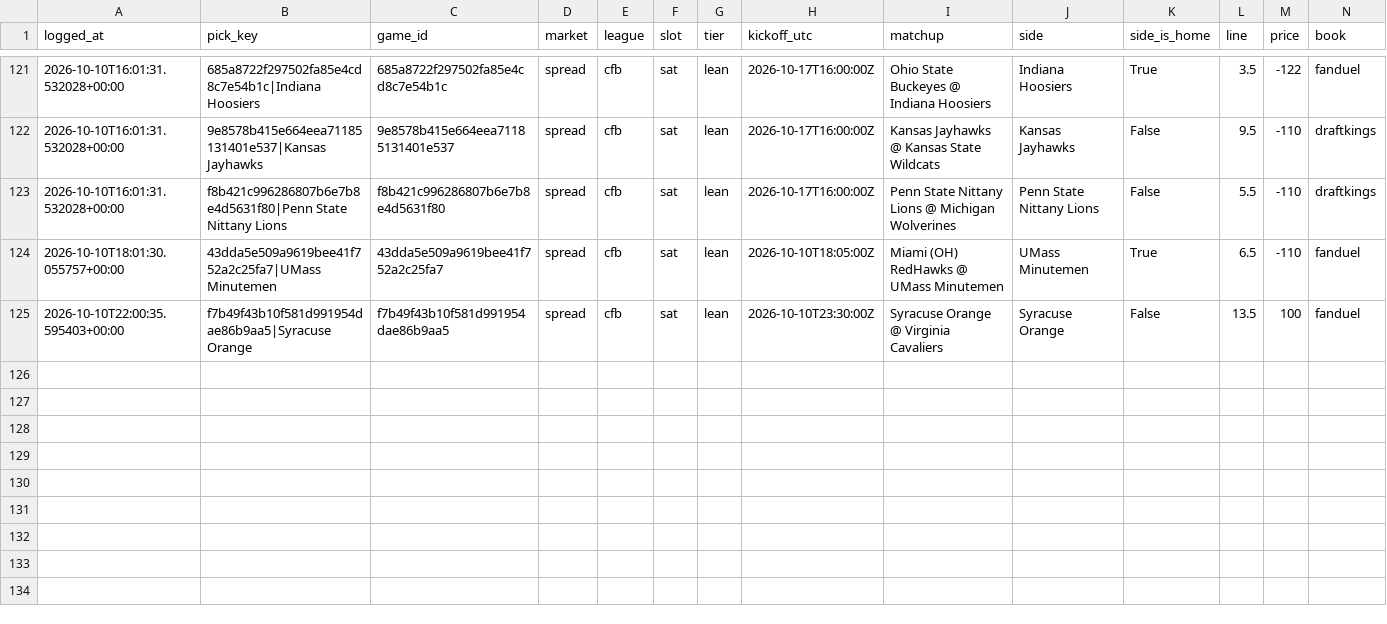
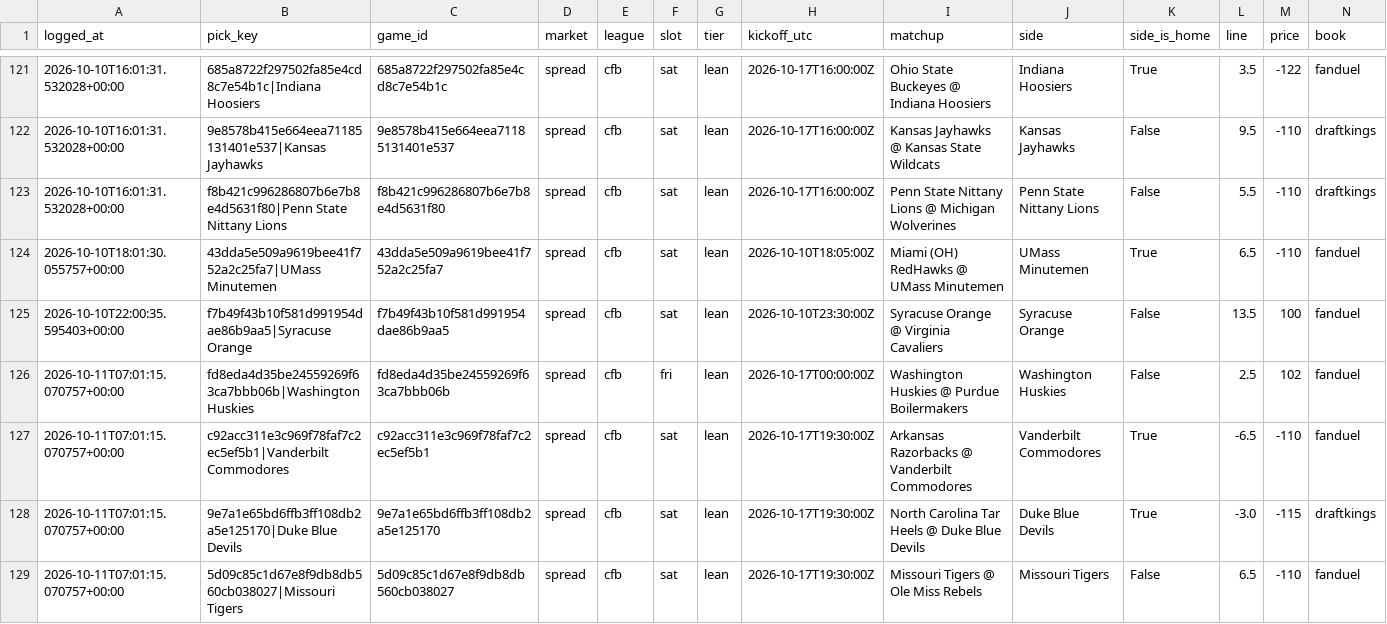
Before and after one commit to unclebuck20/betting-engine, a CSV file: data/picks/model_log.csv, drawn as a sheet; only a part is shown, gaps mark what is left out; rows hold the shown columns only; the diff covers the shown part only; the diff names each change by its address in the sheet, - before the commit and + after, or states it on an @@ line.

```diff
--- a/data/picks/model_log.csv
+++ b/data/picks/model_log.csv
+row 126: 2026-10-11T07:01:15.070757+00:00 | fd8eda4d35be24559269f63ca7bbb06b|Washington Huskies | fd8eda4d35be24559269f63ca7bbb06b | spread | cfb | fri | lean | 2026-10-17T00:00:00Z | Washington Huskies @ Purdue Boilermakers | Washington Huskies | False | 2.5 | 102 | fanduel
+row 127: 2026-10-11T07:01:15.070757+00:00 | c92acc311e3c969f78faf7c2ec5ef5b1|Vanderbilt Commodores | c92acc311e3c969f78faf7c2ec5ef5b1 | spread | cfb | sat | lean | 2026-10-17T19:30:00Z | Arkansas Razorbacks @ Vanderbilt Commodores | Vanderbilt Commodores | True | -6.5 | -110 | fanduel
+row 128: 2026-10-11T07:01:15.070757+00:00 | 9e7a1e65bd6ffb3ff108db2a5e125170|Duke Blue Devils | 9e7a1e65bd6ffb3ff108db2a5e125170 | spread | cfb | sat | lean | 2026-10-17T19:30:00Z | North Carolina Tar Heels @ Duke Blue Devils | Duke Blue Devils | True | -3.0 | -115 | draftkings
+row 129: 2026-10-11T07:01:15.070757+00:00 | 5d09c85c1d67e8f9db8db560cb038027|Missouri Tigers | 5d09c85c1d67e8f9db8db560cb038027 | spread | cfb | sat | lean | 2026-10-17T19:30:00Z | Missouri Tigers @ Ole Miss Rebels | Missouri Tigers | False | 6.5 | -110 | fanduel
```
Also changed, not shown: 3 added rows and 16 edited cells elsewhere in this file, 19 other files.
